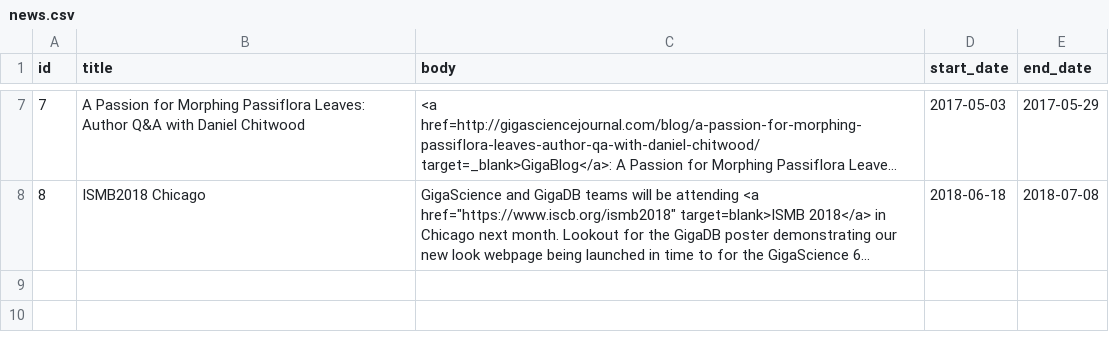
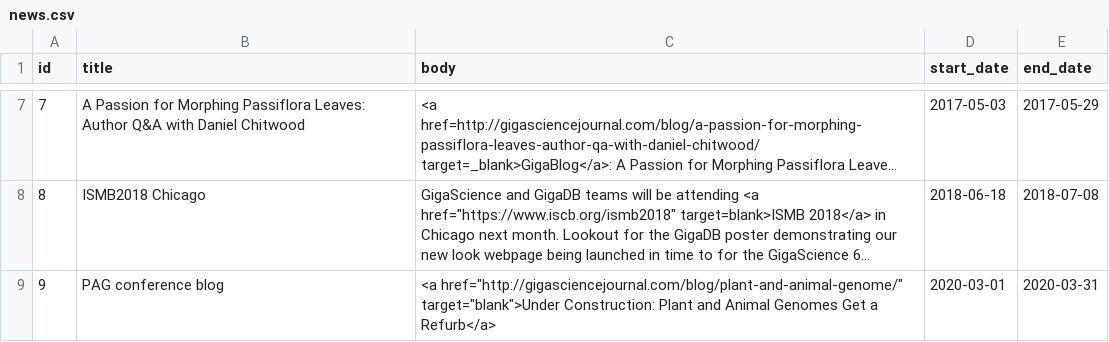
Before and after one commit to gigascience/gigadb-website, a CSV file: data/dev/news.csv, drawn as a sheet; only a part is shown, gaps mark what is left out; long unchanged cells end in …; the diff covers the shown part only; the diff names each change by its address in the sheet, - before the commit and + after, or states it on an @@ line.

```diff
--- a/data/dev/news.csv
+++ b/data/dev/news.csv
+row 9: 9 | PAG conference blog | <a href="http://gigasciencejournal.com/blog/plant-and-animal-genome/" target="blank">Under Construction: Plant and Animal Genomes Get a Refurb</a> | 2020-03-01 | 2020-03-31
```
Also changed, not shown: 1 added row elsewhere in this file, data/dev/attribute.csv, data/dev/dataset_log.csv, 14 other files.
